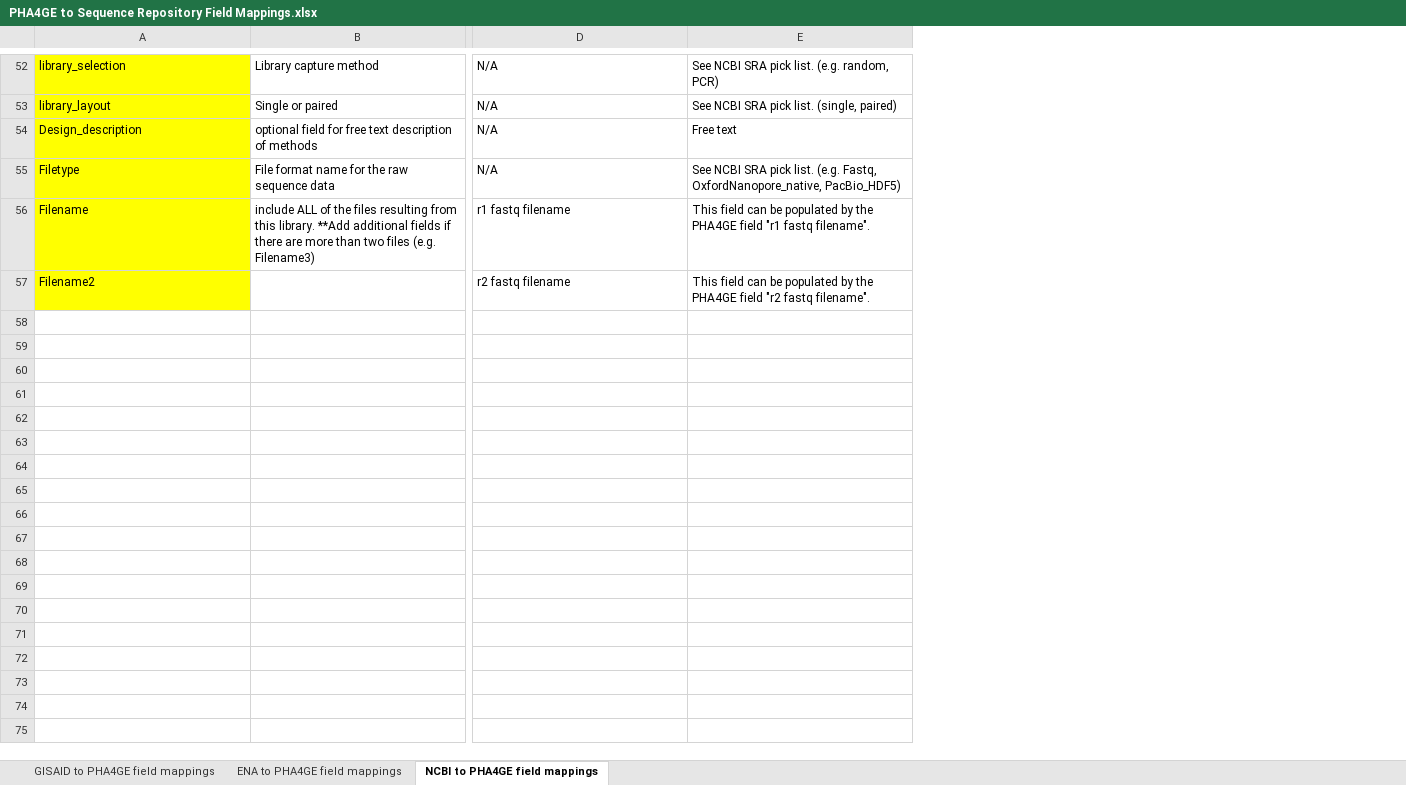
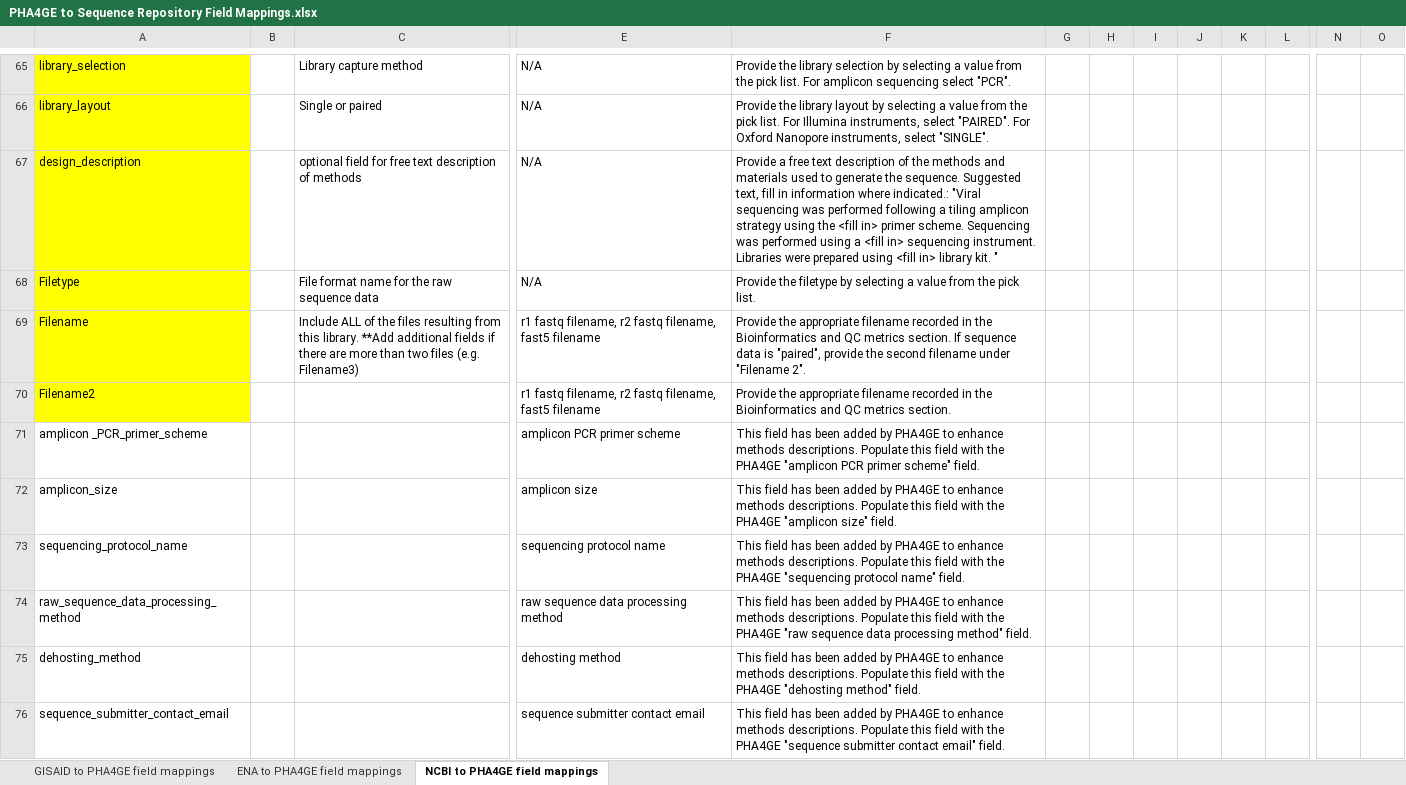
Before and after one commit to pha4ge/SARS-CoV-2-Contextual-Data-Specification, an Excel workbook: PHA4GE to Sequence Repository Field Mappings.xlsx, sheet NCBI to PHA4GE field mappings, drawn as a sheet; only a part is shown, gaps mark what is left out; values as stored, in another font and other column widths than the file's, no borders; removed rows and columns are numbered as before the commit, all else as after; rows hold the shown columns only; the diff covers the shown part only; the diff names each change by its address in the sheet, - before the commit and + after, or states it on an @@ line.

```diff
--- a/PHA4GE to Sequence Repository Field Mappings.xlsx (sheet NCBI to PHA4GE field mappings)
+++ b/PHA4GE to Sequence Repository Field Mappings.xlsx (sheet NCBI to PHA4GE field mappings)
+column B, empty
-column E, rows 52-57: See NCBI SRA pick list. (e.g. random, PCR) | See NCBI SRA pick list. (single, paired) | Free text | See NCBI SRA pick list. (e.g. Fastq, OxfordNanopore_native, PacBio_HDF5) | This field can be populated by the PHA4GE field "r1 fastq filename". | This field can be populated by the PHA4GE field "r2 fastq filename".
+column F, rows 65-70: Provide the library selection by selecting a value from the pick list. For amplicon sequencing select "PCR". | Provide the library layout by selecting a value from the pick list. For Illumina instruments, select "PAIRED". For Oxford Nanopore instruments, select "SINGLE". | Provide a free text description of the methods and materials used to generate the sequence. Suggested text, fill in information where indicated.: "Viral sequencing was performed following a tiling amplicon strategy using the <fill in> primer scheme. Sequencing was performed using a <fill in> sequencing instrument. Libraries were prepared using <fill in> library kit. " | Provide the filetype by selecting a value from the pick list. | Provide the appropriate filename recorded in the Bioinformatics and QC metrics section. If sequence data is "paired", provide the second filename under "Filename 2". | Provide the appropriate filename recorded in the Bioinformatics and QC metrics section.
+column G, empty
+column H, empty
+column I, empty
+column J, empty
+column K, empty
+column L, empty
+column N, empty
+column O, empty
-A67: Design_description
+A67: design_description
-C69: include ALL of…
+C69: Include ALL of…
-E69: r1 fastq filename
+E69: r1 fastq filename, r2 fastq filename, fast5 filename
-E70: r2 fastq filename
+E70: r1 fastq filename, r2 fastq filename, fast5 filename
+row 71: amplicon _PCR_primer_scheme |  |  | amplicon PCR primer scheme | This field has been added by PHA4GE to enhance methods descriptions. Populate this field with the PHA4GE "amplicon PCR primer scheme" field.
+row 72: amplicon_size |  |  | amplicon size | This field has been added by PHA4GE to enhance methods descriptions. Populate this field with the PHA4GE "amplicon size" field.
+row 73: sequencing_protocol_name |  |  | sequencing protocol name | This field has been added by PHA4GE to enhance methods descriptions. Populate this field with the PHA4GE "sequencing protocol name" field.
+row 74: raw_sequence_data_processing_method |  |  | raw sequence data processing method | This field has been added by PHA4GE to enhance methods descriptions. Populate this field with the PHA4GE "raw sequence data processing method" field.
+row 75: dehosting_method |  |  | dehosting method | This field has been added by PHA4GE to enhance methods descriptions. Populate this field with the PHA4GE "dehosting method" field.
+row 76: sequence_submitter_contact_email |  |  | sequence submitter contact email | This field has been added by PHA4GE to enhance methods descriptions. Populate this field with the PHA4GE "sequence submitter contact email" field.
```
Also changed, not shown: 56 added rows, 23 removed rows, 1 added column, 11 edited cells and cell formats elsewhere in this sheet, sheet GISAID to PHA4GE field mappings, PHA4GE SARS-CoV-2 Contextual Data Template.xlsx, 12 other files.
